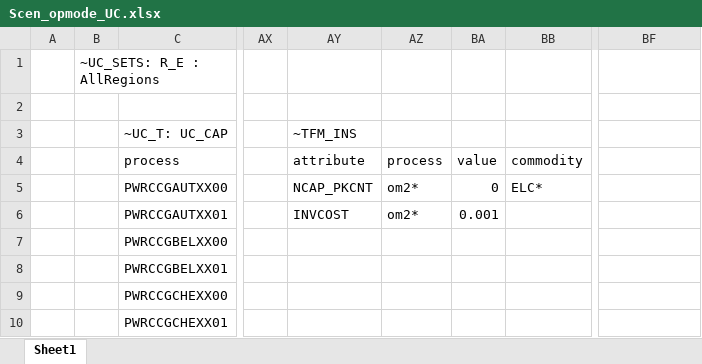
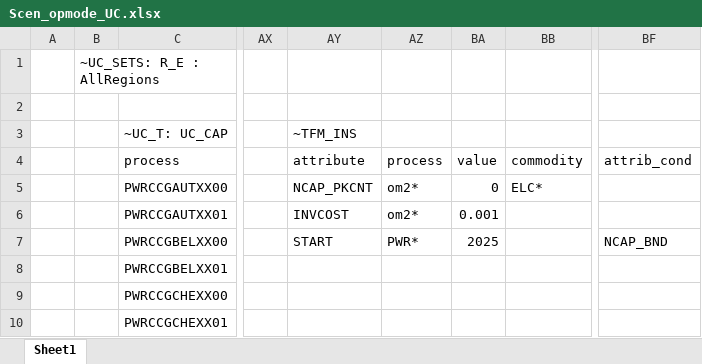
Before and after one commit to kanors-emr/OSeMOSYS_EUWest, an Excel workbook: SuppXLS/Scen_opmode_UC.xlsx, sheet Sheet1, drawn as a sheet; only a part is shown, gaps mark what is left out; values as stored, in another font and other column widths than the file's, no borders; the diff names each change by its address in the sheet, - before the commit and + after, or states it on an @@ line.

Commit message:
Update Scen_opmode_UC.xlsx

```diff
--- a/SuppXLS/Scen_opmode_UC.xlsx (sheet Sheet1)
+++ b/SuppXLS/Scen_opmode_UC.xlsx (sheet Sheet1)
-BF4: (empty)
+BF4: attrib_cond
-AY7: (empty)
+AY7: START
-AZ7: (empty)
+AZ7: PWR*
-BA7: (empty)
+BA7: 2025
-BF7: (empty)
+BF7: NCAP_BND
```
